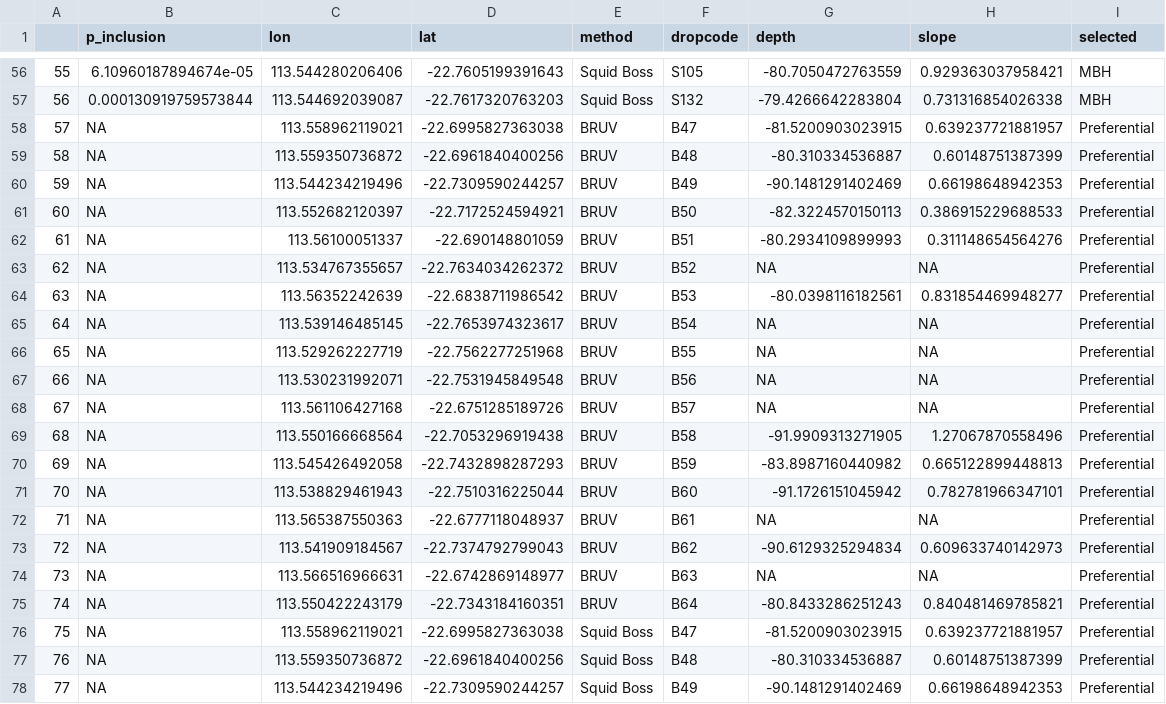
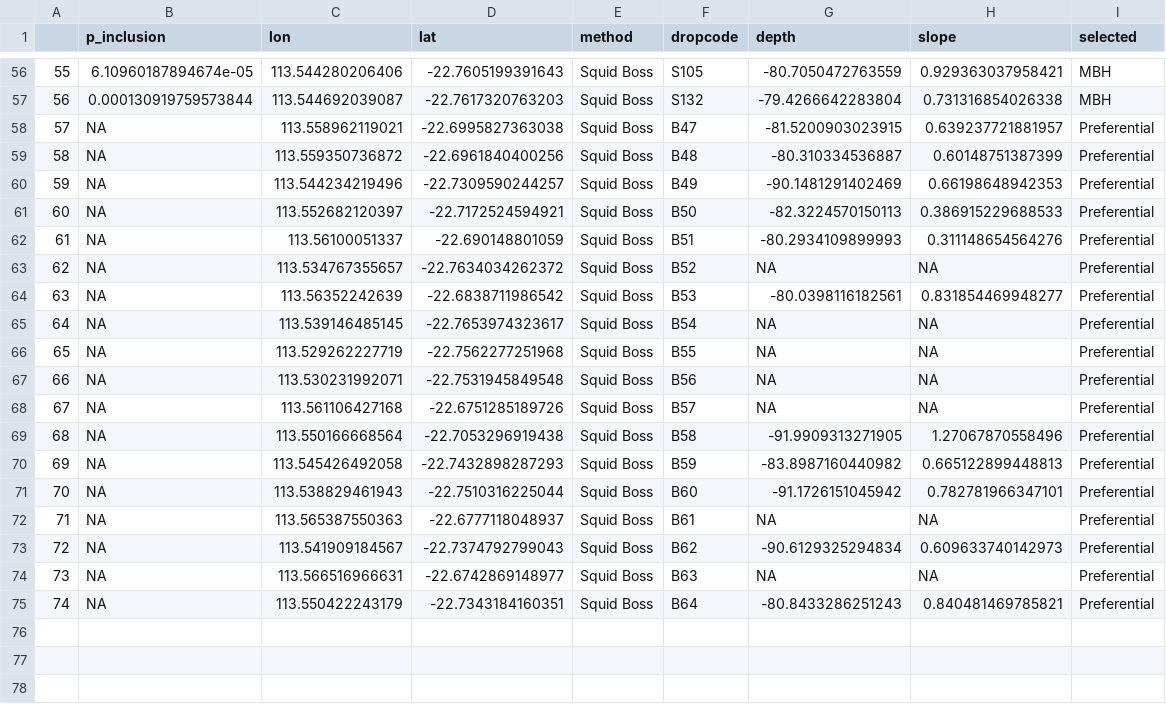
Before and after one commit to UWA-Marine-Ecology-Group-projects/parks-omp-ningaloo, a CSV file: output/2205_MBHDesign/planned/ptcloates_squidboss_sites_wcovs.csv, drawn as a sheet; only a part is shown, gaps mark what is left out; the shorter side is filled out with more unchanged rows; removed rows and columns are numbered as before the commit, all else as after; the diff names each change by its address in the sheet, - before the commit and + after, or states it on an @@ line.

```diff
--- a/output/2205_MBHDesign/planned/ptcloates_squidboss_sites_wcovs.csv
+++ b/output/2205_MBHDesign/planned/ptcloates_squidboss_sites_wcovs.csv
-row 58: 57 | NA | 113.558962119021 | -22.6995827363038 | BRUV | B47 | -81.5200903023915 | 0.639237721881957 | Preferential
-row 59: 58 | NA | 113.559350736872 | -22.6961840400256 | BRUV | B48 | -80.310334536887 | 0.60148751387399 | Preferential
-row 60: 59 | NA | 113.544234219496 | -22.7309590244257 | BRUV | B49 | -90.1481291402469 | 0.66198648942353 | Preferential
-row 61: 60 | NA | 113.552682120397 | -22.7172524594921 | BRUV | B50 | -82.3224570150113 | 0.386915229688533 | Preferential
-row 62: 61 | NA | 113.56100051337 | -22.690148801059 | BRUV | B51 | -80.2934109899993 | 0.311148654564276 | Preferential
-row 63: 62 | NA | 113.534767355657 | -22.7634034262372 | BRUV | B52 | NA | NA | Preferential
-row 64: 63 | NA | 113.56352242639 | -22.6838711986542 | BRUV | B53 | -80.0398116182561 | 0.831854469948277 | Preferential
-row 65: 64 | NA | 113.539146485145 | -22.7653974323617 | BRUV | B54 | NA | NA | Preferential
-row 66: 65 | NA | 113.529262227719 | -22.7562277251968 | BRUV | B55 | NA | NA | Preferential
-row 67: 66 | NA | 113.530231992071 | -22.7531945849548 | BRUV | B56 | NA | NA | Preferential
-row 68: 67 | NA | 113.561106427168 | -22.6751285189726 | BRUV | B57 | NA | NA | Preferential
-row 69: 68 | NA | 113.550166668564 | -22.7053296919438 | BRUV | B58 | -91.9909313271905 | 1.27067870558496 | Preferential
-row 70: 69 | NA | 113.545426492058 | -22.7432898287293 | BRUV | B59 | -83.8987160440982 | 0.665122899448813 | Preferential
-row 71: 70 | NA | 113.538829461943 | -22.7510316225044 | BRUV | B60 | -91.1726151045942 | 0.782781966347101 | Preferential
-row 72: 71 | NA | 113.565387550363 | -22.6777118048937 | BRUV | B61 | NA | NA | Preferential
-row 73: 72 | NA | 113.541909184567 | -22.7374792799043 | BRUV | B62 | -90.6129325294834 | 0.609633740142973 | Preferential
-row 74: 73 | NA | 113.566516966631 | -22.6742869148977 | BRUV | B63 | NA | NA | Preferential
-row 75: 74 | NA | 113.550422243179 | -22.7343184160351 | BRUV | B64 | -80.8433286251243 | 0.840481469785821 | Preferential
@@ column A renumbered from row 58 down @@
```
Also changed, not shown: 12 other files.
